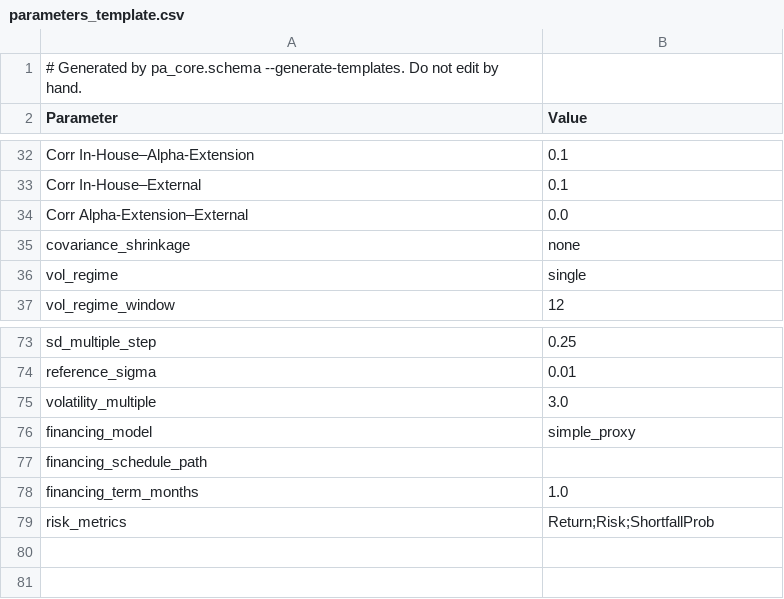
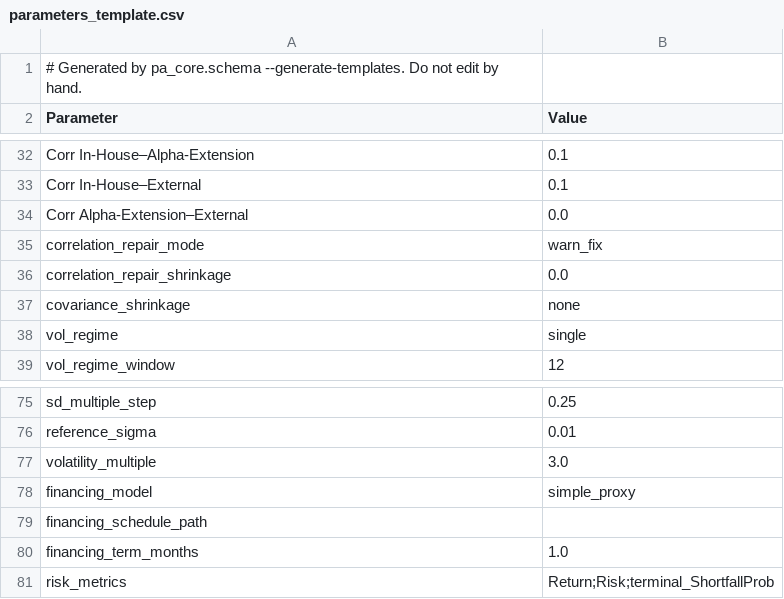
Before and after one commit to stranske/Portable-Alpha-Extension-Model, a CSV file: templates/parameters_template.csv, drawn as a sheet; only a part is shown, gaps mark what is left out.

Commit message:
chore: regenerate templates after rebase

```diff
--- a/templates/parameters_template.csv
+++ b/templates/parameters_template.csv
@@ -34,2 +34,4 @@ Corr In-House–External,0.1
 Corr Alpha-Extension–External,0.0
+correlation_repair_mode,warn_fix
+correlation_repair_shrinkage,0.0
 covariance_shrinkage,none
@@ -78,2 +80,2 @@ financing_schedule_path,
 financing_term_months,1.0
-risk_metrics,Return;Risk;ShortfallProb
+risk_metrics,Return;Risk;terminal_ShortfallProb
```
Also changed, not shown: 1 other file.
